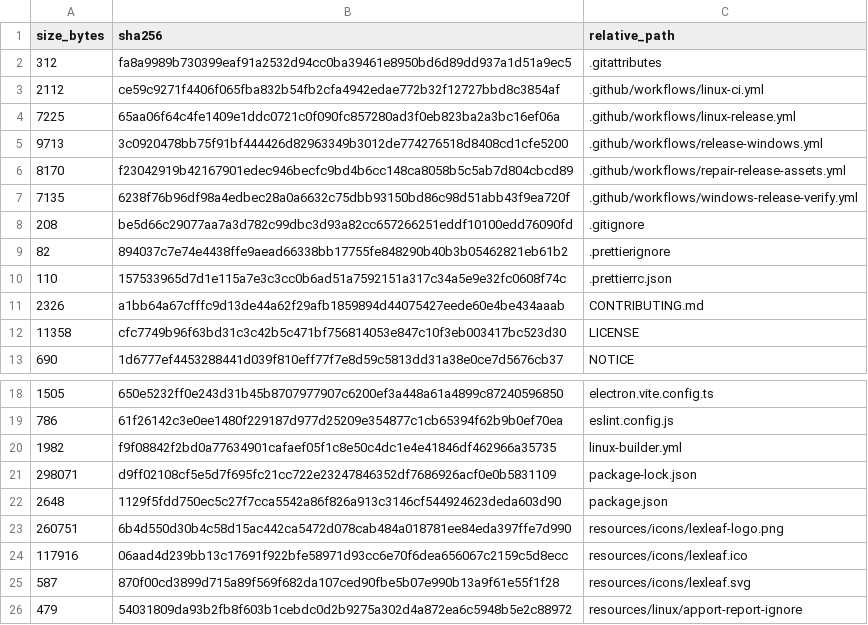
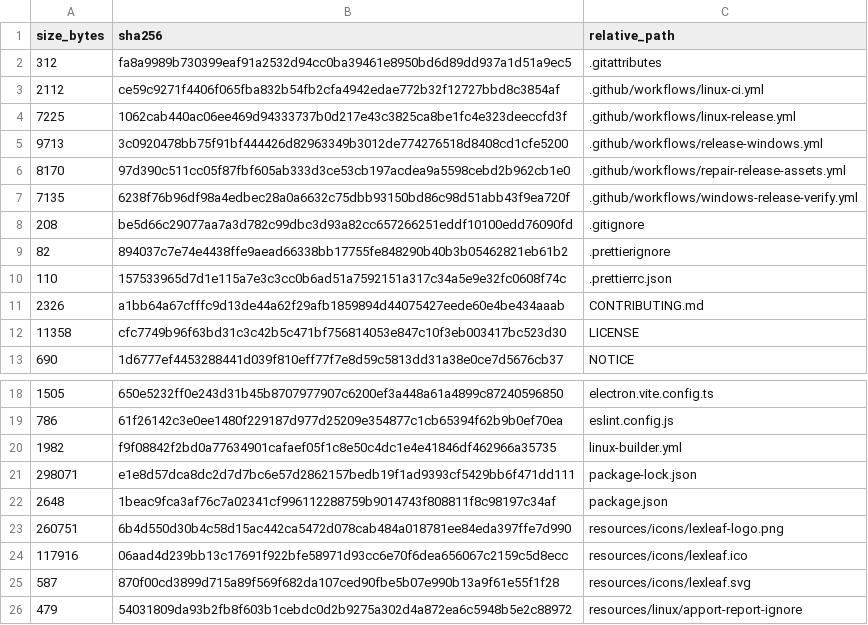
Before and after one commit to purubhoite/lexleaf, a TSV file: PUBLIC-SOURCE-MANIFEST.tsv, drawn as a sheet; only a part is shown, gaps mark what is left out.

```diff
--- a/PUBLIC-SOURCE-MANIFEST.tsv
+++ b/PUBLIC-SOURCE-MANIFEST.tsv
@@ -3,5 +3,5 @@ size_bytes	sha256	relative_path
 2112	ce59c9271f4406f065fba832b54fb2cfa4942edae772b32f12727bbd8c3854af	.github/workflows/linux-ci.yml
-7225	65aa06f64c4fe1409e1ddc0721c0f090fc857280ad3f0eb823ba2a3bc16ef06a	.github/workflows/linux-release.yml
+7225	1062cab440ac06ee469d94333737b0d217e43c3825ca8be1fc4e323deeccfd3f	.github/workflows/linux-release.yml
 9713	3c0920478bb75f91bf444426d82963349b3012de774276518d8408cd1cfe5200	.github/workflows/release-windows.yml
-8170	f23042919b42167901edec946becfc9bd4b6cc148ca8058b5c5ab7d804cbcd89	.github/workflows/repair-release-assets.yml
+8170	97d390c511cc05f87fbf605ab333d3ce53cb197acdea9a5598cebd2b962cb1e0	.github/workflows/repair-release-assets.yml
 7135	6238f76b96df98a4edbec28a0a6632c75dbb93150bd86c98d51abb43f9ea720f	.github/workflows/windows-release-verify.yml
@@ -20,4 +20,4 @@ size_bytes	sha256	relative_path
 1982	f9f08842f2bd0a77634901cafaef05f1c8e50c4dc1e4e41846df462966a35735	linux-builder.yml
-298071	d9ff02108cf5e5d7f695fc21cc722e23247846352df7686926acf0e0b5831109	package-lock.json
-2648	1129f5fdd750ec5c27f7cca5542a86f826a913c3146cf544924623deda603d90	package.json
+298071	e1e8d57dca8dc2d7d7bc6e57d2862157bedb19f1ad9393cf5429bb6f471dd111	package-lock.json
+2648	1beac9fca3af76c7a02341cf996112288759b9014743f808811f8c98197c34af	package.json
 260751	6b4d550d30b4c58d15ac442ca5472d078cab484a018781ee84eda397ffe7d990	resources/icons/lexleaf-logo.png
```
Also changed, not shown: 4 other files.
